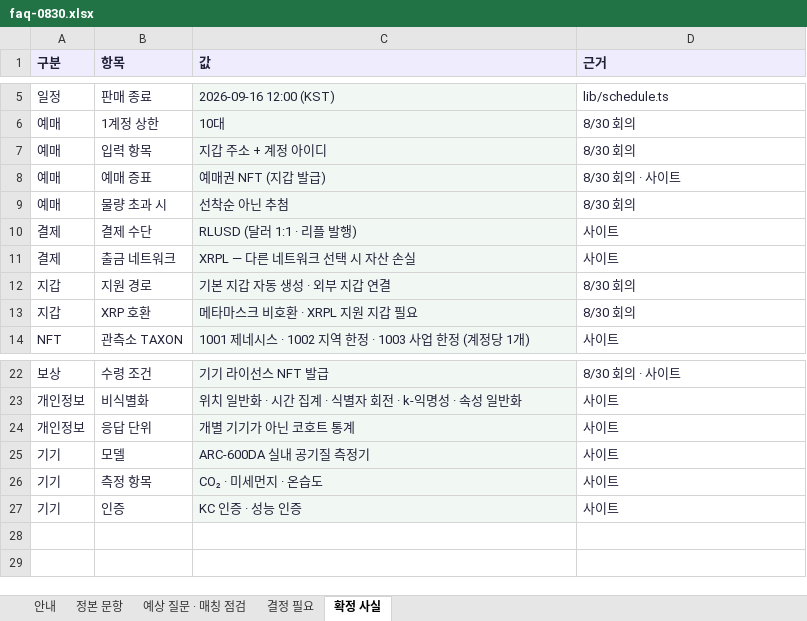
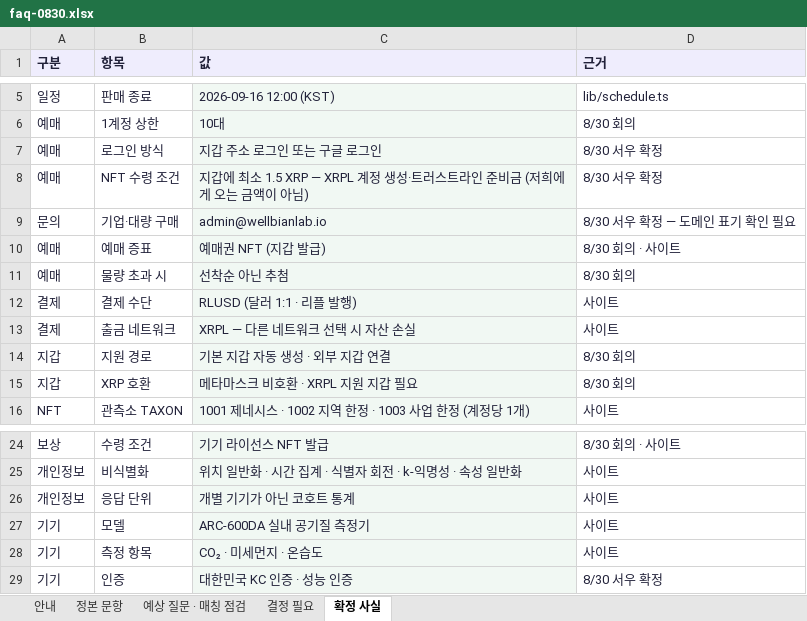
Before and after one commit to wrxfoundation/weatherplan-ai, an Excel workbook: depin/content/faq-0830.xlsx, sheet 확정 사실, drawn as a sheet; only a part is shown, gaps mark what is left out; values as stored, in another font and other column widths than the file's, no borders; removed rows and columns are numbered as before the commit, all else as after; the diff names each change by its address in the sheet, - before the commit and + after, or states it on an @@ line.

```diff
--- a/depin/content/faq-0830.xlsx (sheet 확정 사실)
+++ b/depin/content/faq-0830.xlsx (sheet 확정 사실)
-row 7: 예매 | 입력 항목 | 지갑 주소 + 계정 아이디 | 8/30 회의
+row 7: 예매 | 로그인 방식 | 지갑 주소 로그인 또는 구글 로그인 | 8/30 서우 확정
+row 8: 예매 | NFT 수령 조건 | 지갑에 최소 1.5 XRP — XRPL 계정 생성·트러스트라인 준비금 (저희에게 오는 금액이 아님) | 8/30 서우 확정
+row 9: 문의 | 기업·대량 구매 | admin@wellbianlab.io | 8/30 서우 확정 — 도메인 표기 확인 필요
-C29 (값): KC 인증 · 성능 인증
+C29 (값): 대한민국 KC 인증 · 성능 인증
-D29 (근거): 사이트
+D29 (근거): 8/30 서우 확정
```
Also changed, not shown: sheet 정본 문항, sheet 결정 필요, sheet 안내, 1 other file.
